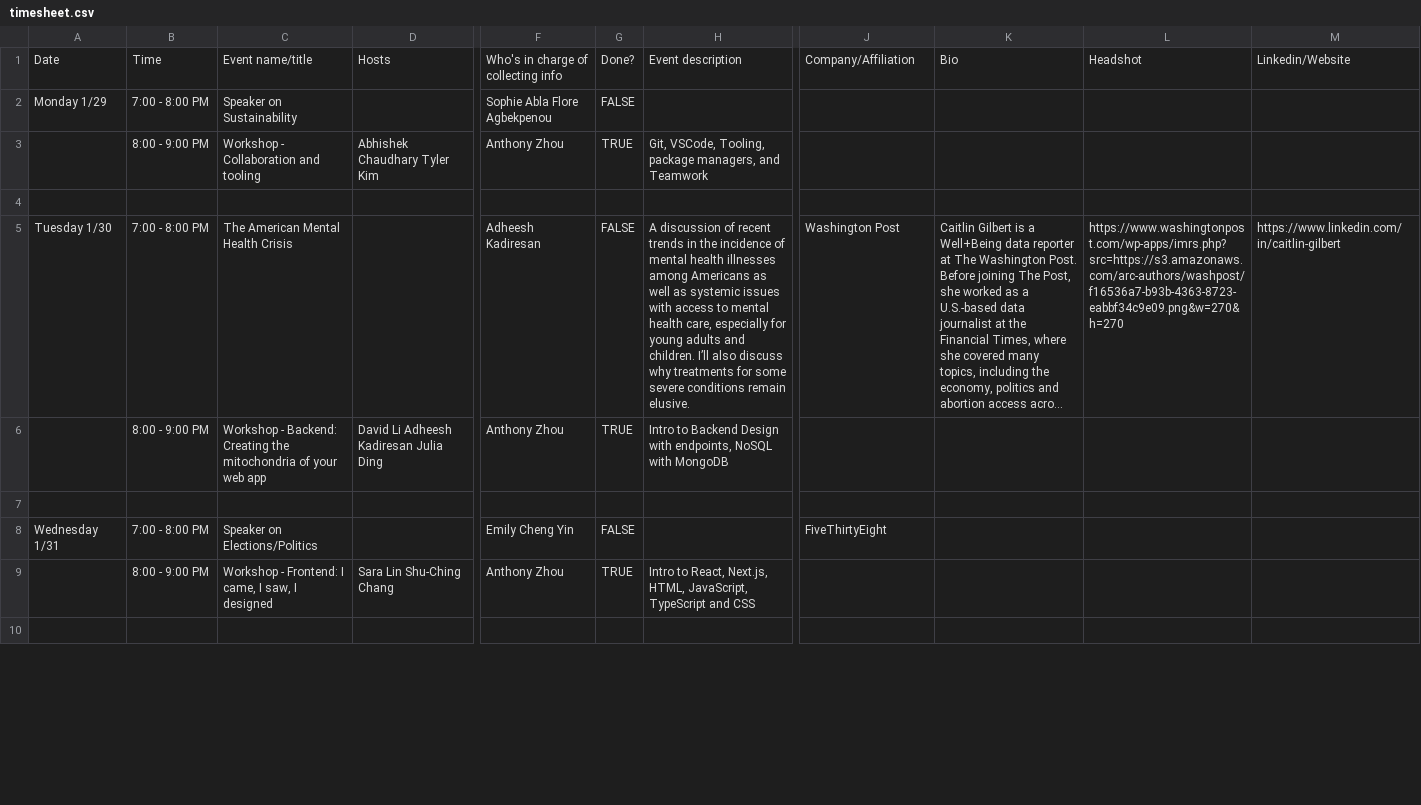
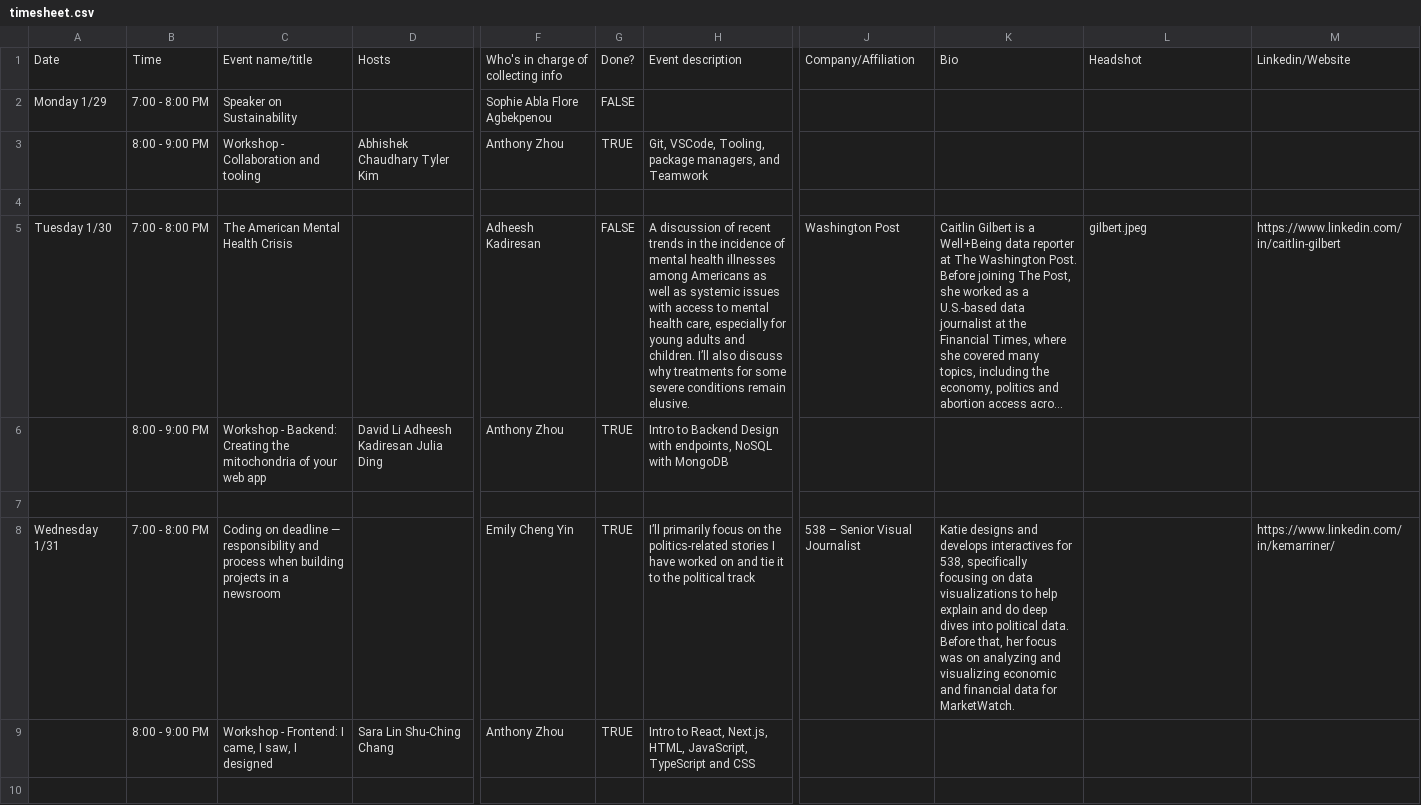
Before and after one commit to adicu/devfest-2024, a CSV file: data/timesheet.csv, drawn as a sheet; only a part is shown, gaps mark what is left out; long unchanged cells end in …; the diff names each change by its address in the sheet, - before the commit and + after, or states it on an @@ line.

Commit message:
Updated data - includes Katie as speaker now

```diff
--- a/data/timesheet.csv
+++ b/data/timesheet.csv
-L5: https://www.washingtonpost.com/wp-apps/imrs.php?src=https://s3.amazonaws.com/arc-authors/washpost/f16536a7-b93b-4363-8723-eabbf34c9e09.png&w=270&h=270
+L5: gilbert.jpeg
-C8: Speaker on Elections/Politics
+C8: Coding on deadline — responsibility and process when building projects in a newsroom
-G8: FALSE
+G8: TRUE
-H8: (empty)
+H8: I’ll primarily focus on the politics-related stories I have worked on and tie it to the political track
-J8: FiveThirtyEight
+J8: 538 – Senior Visual Journalist
-K8: (empty)
+K8: Katie designs and develops interactives for 538, specifically focusing on data visualizations to help explain and do deep dives into political data. Before that, her focus was on analyzing and visualizing economic and financial data for MarketWatch.
-M8: (empty)
+M8: https://www.linkedin.com/in/kemarriner/
```
Also changed, not shown: 4 other files.
